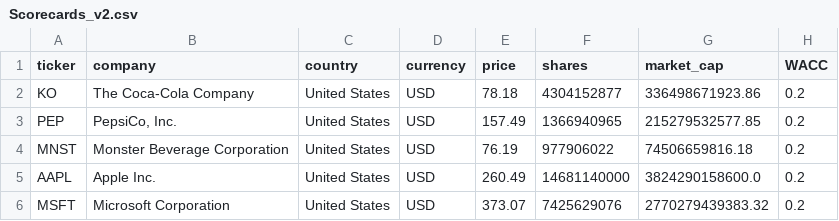
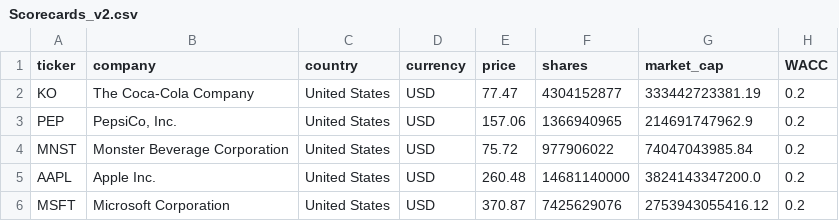
Before and after one commit to franciscocavanna/ticker, a CSV file: frontend/public/data/Scorecards_v2.csv, drawn as a sheet; only a part is shown; the diff names each change by its address in the sheet, - before the commit and + after, or states it on an @@ line.

```diff
--- a/frontend/public/data/Scorecards_v2.csv
+++ b/frontend/public/data/Scorecards_v2.csv
-E2 (price): 78.18
+E2 (price): 77.47
-G2 (market_cap): 336498671923.86
+G2 (market_cap): 333442723381.19
-E3 (price): 157.49
+E3 (price): 157.06
-G3 (market_cap): 215279532577.85
+G3 (market_cap): 214691747962.9
-E4 (price): 76.19
+E4 (price): 75.72
-G4 (market_cap): 74506659816.18
+G4 (market_cap): 74047043985.84
-E5 (price): 260.49
+E5 (price): 260.48
-G5 (market_cap): 3824290158600.0
+G5 (market_cap): 3824143347200.0
-E6 (price): 373.07
+E6 (price): 370.87
-G6 (market_cap): 2770279439383.32
+G6 (market_cap): 2753943055416.12
```
Also changed, not shown: 1 other file.
